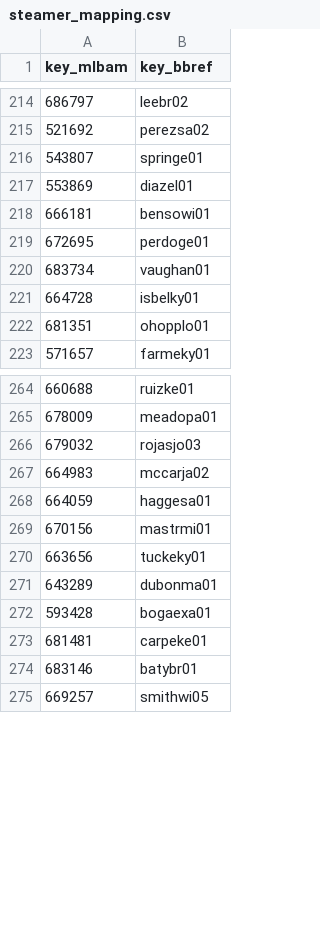
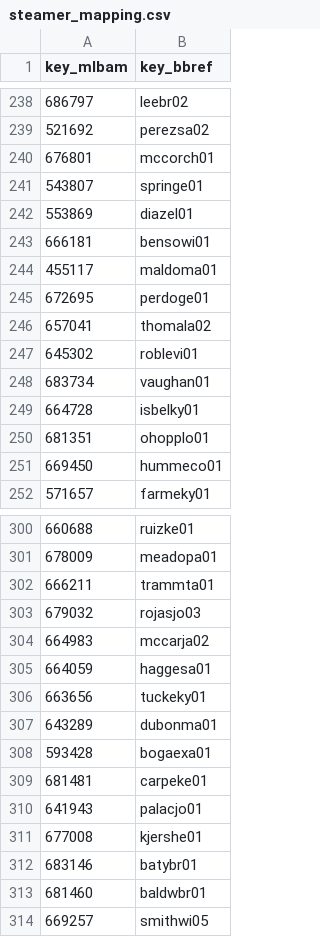
Before and after one commit to caJoey/Batting_Averge_Prediction, a CSV file: ID_Mapping/steamer_mapping.csv, drawn as a sheet; only a part is shown, gaps mark what is left out; removed rows and columns are numbered as before the commit, all else as after; the diff covers the shown part only; the diff names each change by its address in the sheet, - before the commit and + after, or states it on an @@ line.

```diff
--- a/ID_Mapping/steamer_mapping.csv
+++ b/ID_Mapping/steamer_mapping.csv
+row 240: 676801 | mccorch01
+row 244: 455117 | maldoma01
+row 246: 657041 | thomala02
+row 247: 645302 | roblevi01
+row 251: 669450 | hummeco01
+row 302: 666211 | trammta01
-row 269: 670156 | mastrmi01
+row 310: 641943 | palacjo01
+row 311: 677008 | kjershe01
+row 313: 681460 | baldwbr01
```
Also changed, not shown: 36 added rows elsewhere in this file, ID_Mapping/mapping_fan.csv, 6 other files.
